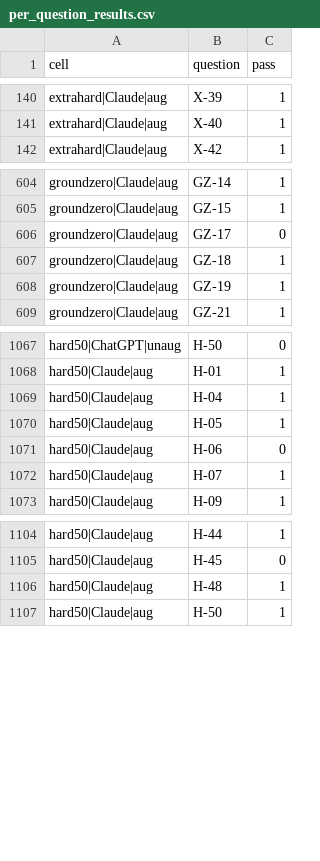
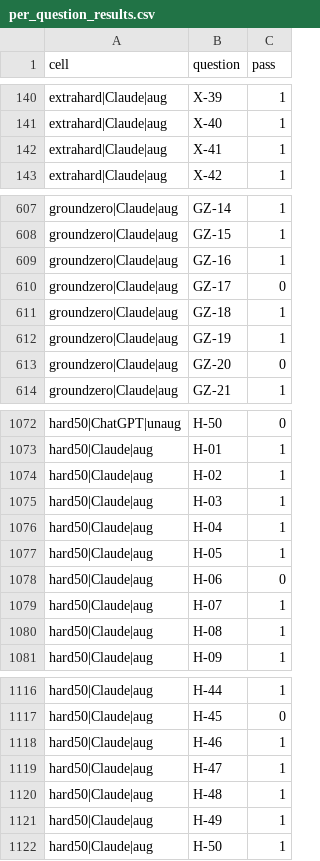
Before and after one commit to prashant-kotian/Surfactant-Toolkit, a CSV file: results/per_question_results.csv, drawn as a sheet; only a part is shown, gaps mark what is left out; the diff covers the shown part only; the diff names each change by its address in the sheet, - before the commit and + after, or states it on an @@ line.

```diff
--- a/results/per_question_results.csv
+++ b/results/per_question_results.csv
+row 142: extrahard|Claude|aug | X-41 | 1
+row 609: groundzero|Claude|aug | GZ-16 | 1
+row 613: groundzero|Claude|aug | GZ-20 | 0
+row 1074: hard50|Claude|aug | H-02 | 1
+row 1075: hard50|Claude|aug | H-03 | 1
+row 1080: hard50|Claude|aug | H-08 | 1
+row 1118: hard50|Claude|aug | H-46 | 1
+row 1119: hard50|Claude|aug | H-47 | 1
+row 1121: hard50|Claude|aug | H-49 | 1
```
Also changed, not shown: 9 added rows elsewhere in this file, results/figs_data/F3_subconcept_matrix.tsv, results/figs_data/F4_weakness_lift.tsv, 53 other files.
